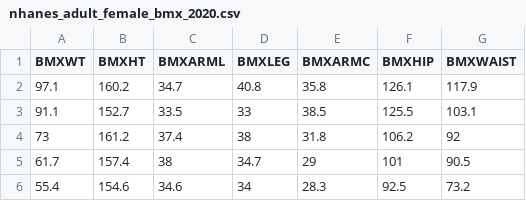
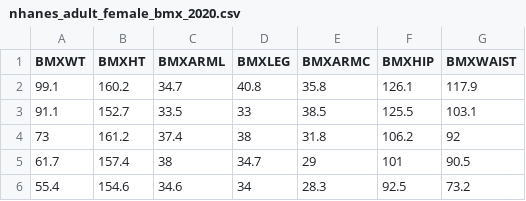
Before and after one commit to Pawan052/capstone1, a CSV file: nhanes_adult_female_bmx_2020.csv, drawn as a sheet; only a part is shown.

Commit message:
changed the csv file for testing

```diff
--- a/nhanes_adult_female_bmx_2020.csv
+++ b/nhanes_adult_female_bmx_2020.csv
@@ -1,3 +1,3 @@
 "BMXWT","BMXHT","BMXARML","BMXLEG","BMXARMC","BMXHIP","BMXWAIST"
-97.1,160.2,34.7,40.8,35.8,126.1,117.9
+99.1,160.2,34.7,40.8,35.8,126.1,117.9
 91.1,152.7,33.5,33,38.5,125.5,103.1
```
